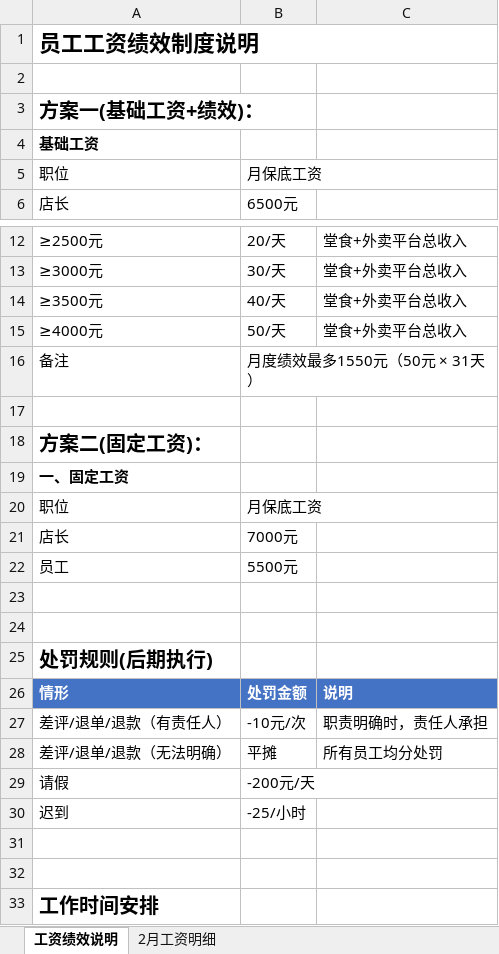
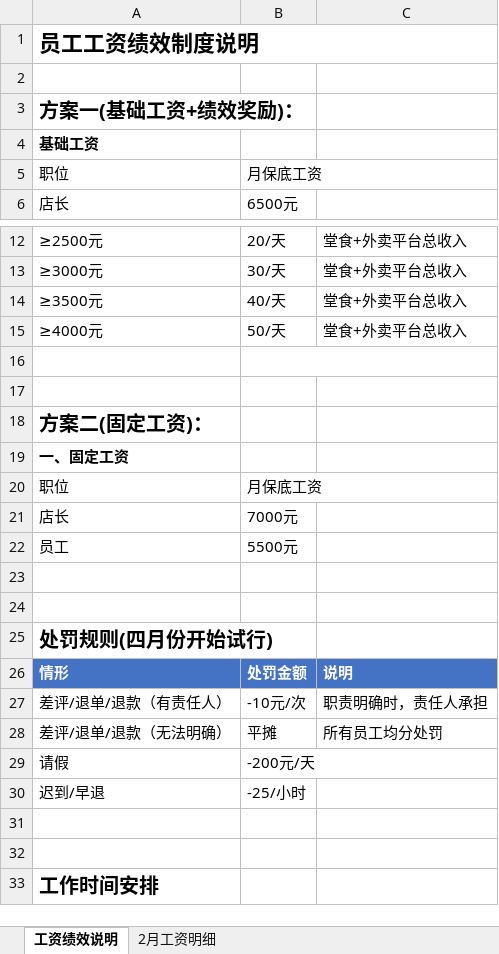
Before and after one commit to OldChicken/ChanWeiMai, an Excel workbook: 财务与流水/馋唻买-听涛路店工资表.xlsx, sheet 工资绩效说明, drawn as a sheet; only a part is shown, gaps mark what is left out; values as stored, in another font and other column widths than the file's, no borders; the diff names each change by its address in the sheet, - before the commit and + after, or states it on an @@ line.

Commit message:
fix：更新

```diff
--- a/财务与流水/馋唻买-听涛路店工资表.xlsx (sheet 工资绩效说明)
+++ b/财务与流水/馋唻买-听涛路店工资表.xlsx (sheet 工资绩效说明)
-A3: 方案一(基础工资+绩效)：
+A3: 方案一(基础工资+绩效奖励)：
-row 16: 备注 | 月度绩效最多1550元（50元 × 31天）
+row 16: (empty)
-A25: 处罚规则(后期执行)
+A25: 处罚规则(四月份开始试行)
-A30: 迟到
+A30: 迟到/早退
```
